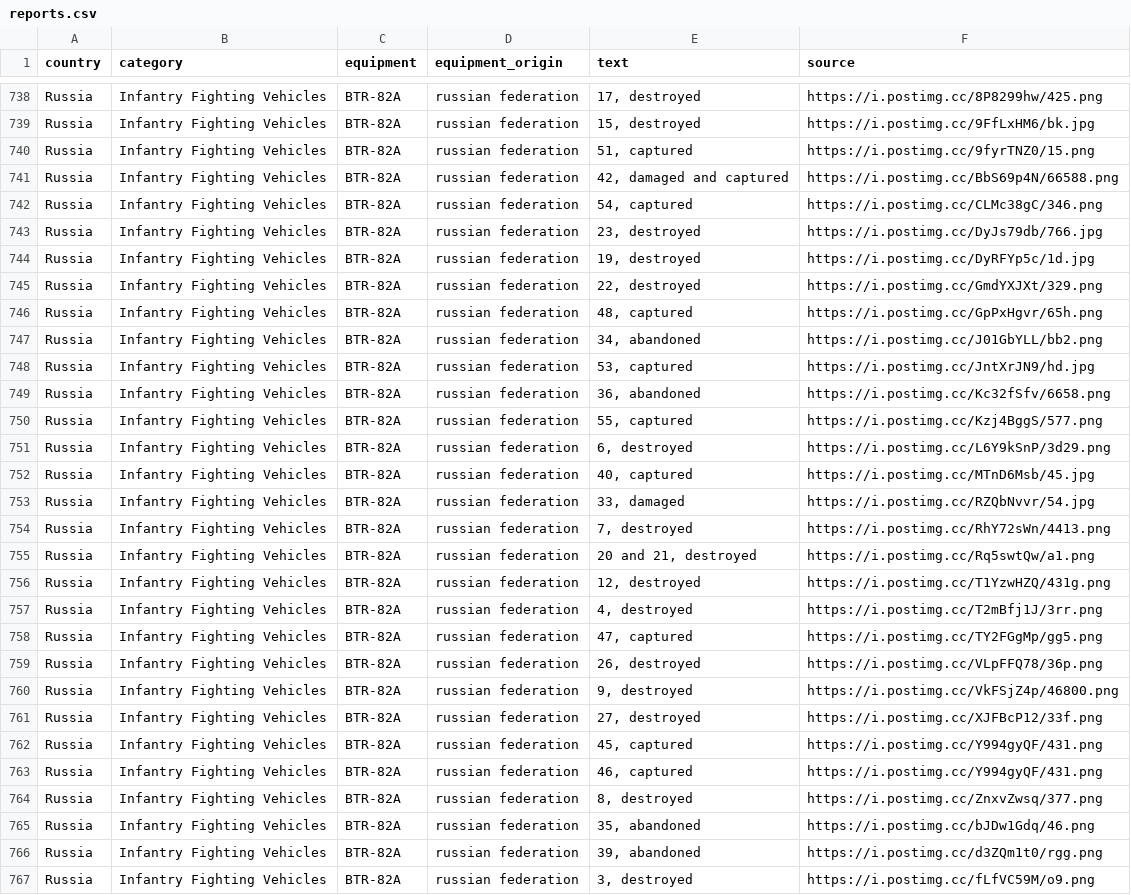
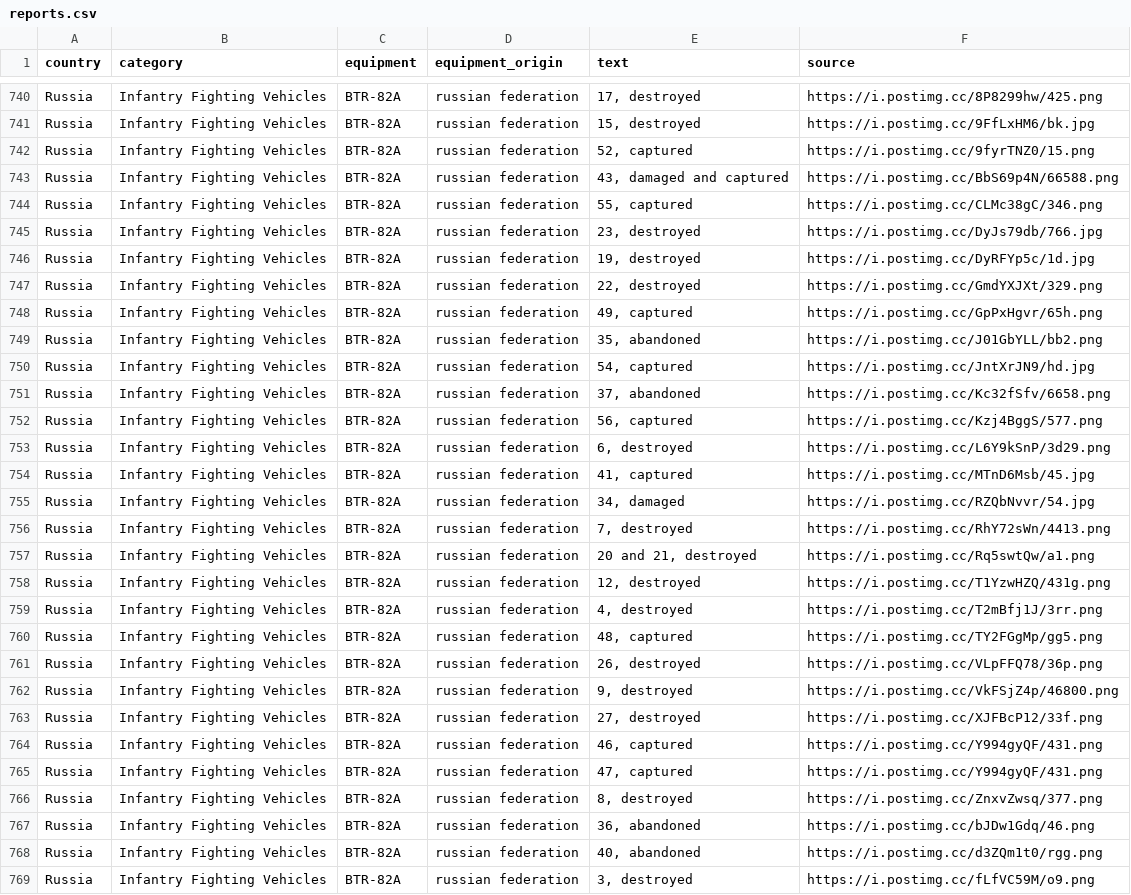
Before and after one commit to mauforonda/ukraine, a CSV file: reports.csv, drawn as a sheet; only a part is shown, gaps mark what is left out; the diff covers the shown part only.

```diff
--- a/reports.csv
+++ b/reports.csv
@@ -739,5 +741,5 @@ Russia,Infantry Fighting Vehicles ,BTR-82A,russian federation,"17, destroyed",ht
 Russia,Infantry Fighting Vehicles ,BTR-82A,russian federation,"15, destroyed",https://i.postimg.cc/9FfLxHM6/bk.jpg
-Russia,Infantry Fighting Vehicles ,BTR-82A,russian federation,"51, captured",https://i.postimg.cc/9fyrTNZ0/15.png
-Russia,Infantry Fighting Vehicles ,BTR-82A,russian federation,"42, damaged and captured",https://i.postimg.cc/BbS69p4N/66588.png
-Russia,Infantry Fighting Vehicles ,BTR-82A,russian federation,"54, captured",https://i.postimg.cc/CLMc38gC/346.png
+Russia,Infantry Fighting Vehicles ,BTR-82A,russian federation,"52, captured",https://i.postimg.cc/9fyrTNZ0/15.png
+Russia,Infantry Fighting Vehicles ,BTR-82A,russian federation,"43, damaged and captured",https://i.postimg.cc/BbS69p4N/66588.png
+Russia,Infantry Fighting Vehicles ,BTR-82A,russian federation,"55, captured",https://i.postimg.cc/CLMc38gC/346.png
 Russia,Infantry Fighting Vehicles ,BTR-82A,russian federation,"23, destroyed",https://i.postimg.cc/DyJs79db/766.jpg
@@ -745,10 +747,10 @@ Russia,Infantry Fighting Vehicles ,BTR-82A,russian federation,"19, destroyed",ht
 Russia,Infantry Fighting Vehicles ,BTR-82A,russian federation,"22, destroyed",https://i.postimg.cc/GmdYXJXt/329.png
-Russia,Infantry Fighting Vehicles ,BTR-82A,russian federation,"48, captured",https://i.postimg.cc/GpPxHgvr/65h.png
-Russia,Infantry Fighting Vehicles ,BTR-82A,russian federation,"34, abandoned",https://i.postimg.cc/J01GbYLL/bb2.png
-Russia,Infantry Fighting Vehicles ,BTR-82A,russian federation,"53, captured",https://i.postimg.cc/JntXrJN9/hd.jpg
-Russia,Infantry Fighting Vehicles ,BTR-82A,russian federation,"36, abandoned",https://i.postimg.cc/Kc32fSfv/6658.png
-Russia,Infantry Fighting Vehicles ,BTR-82A,russian federation,"55, captured",https://i.postimg.cc/Kzj4BggS/577.png
+Russia,Infantry Fighting Vehicles ,BTR-82A,russian federation,"49, captured",https://i.postimg.cc/GpPxHgvr/65h.png
+Russia,Infantry Fighting Vehicles ,BTR-82A,russian federation,"35, abandoned",https://i.postimg.cc/J01GbYLL/bb2.png
+Russia,Infantry Fighting Vehicles ,BTR-82A,russian federation,"54, captured",https://i.postimg.cc/JntXrJN9/hd.jpg
+Russia,Infantry Fighting Vehicles ,BTR-82A,russian federation,"37, abandoned",https://i.postimg.cc/Kc32fSfv/6658.png
+Russia,Infantry Fighting Vehicles ,BTR-82A,russian federation,"56, captured",https://i.postimg.cc/Kzj4BggS/577.png
 Russia,Infantry Fighting Vehicles ,BTR-82A,russian federation,"6, destroyed",https://i.postimg.cc/L6Y9kSnP/3d29.png
-Russia,Infantry Fighting Vehicles ,BTR-82A,russian federation,"40, captured",https://i.postimg.cc/MTnD6Msb/45.jpg
-Russia,Infantry Fighting Vehicles ,BTR-82A,russian federation,"33, damaged",https://i.postimg.cc/RZQbNvvr/54.jpg
+Russia,Infantry Fighting Vehicles ,BTR-82A,russian federation,"41, captured",https://i.postimg.cc/MTnD6Msb/45.jpg
+Russia,Infantry Fighting Vehicles ,BTR-82A,russian federation,"34, damaged",https://i.postimg.cc/RZQbNvvr/54.jpg
 Russia,Infantry Fighting Vehicles ,BTR-82A,russian federation,"7, destroyed",https://i.postimg.cc/RhY72sWn/4413.png
@@ -757,3 +759,3 @@ Russia,Infantry Fighting Vehicles ,BTR-82A,russian federation,"12, destroyed",ht
 Russia,Infantry Fighting Vehicles ,BTR-82A,russian federation,"4, destroyed",https://i.postimg.cc/T2mBfj1J/3rr.png
-Russia,Infantry Fighting Vehicles ,BTR-82A,russian federation,"47, captured",https://i.postimg.cc/TY2FGgMp/gg5.png
+Russia,Infantry Fighting Vehicles ,BTR-82A,russian federation,"48, captured",https://i.postimg.cc/TY2FGgMp/gg5.png
 Russia,Infantry Fighting Vehicles ,BTR-82A,russian federation,"26, destroyed",https://i.postimg.cc/VLpFFQ78/36p.png
@@ -761,7 +763,7 @@ Russia,Infantry Fighting Vehicles ,BTR-82A,russian federation,"9, destroyed",htt
 Russia,Infantry Fighting Vehicles ,BTR-82A,russian federation,"27, destroyed",https://i.postimg.cc/XJFBcP12/33f.png
-Russia,Infantry Fighting Vehicles ,BTR-82A,russian federation,"45, captured",https://i.postimg.cc/Y994gyQF/431.png
 Russia,Infantry Fighting Vehicles ,BTR-82A,russian federation,"46, captured",https://i.postimg.cc/Y994gyQF/431.png
+Russia,Infantry Fighting Vehicles ,BTR-82A,russian federation,"47, captured",https://i.postimg.cc/Y994gyQF/431.png
 Russia,Infantry Fighting Vehicles ,BTR-82A,russian federation,"8, destroyed",https://i.postimg.cc/ZnxvZwsq/377.png
-Russia,Infantry Fighting Vehicles ,BTR-82A,russian federation,"35, abandoned",https://i.postimg.cc/bJDw1Gdq/46.png
-Russia,Infantry Fighting Vehicles ,BTR-82A,russian federation,"39, abandoned",https://i.postimg.cc/d3ZQm1t0/rgg.png
+Russia,Infantry Fighting Vehicles ,BTR-82A,russian federation,"36, abandoned",https://i.postimg.cc/bJDw1Gdq/46.png
+Russia,Infantry Fighting Vehicles ,BTR-82A,russian federation,"40, abandoned",https://i.postimg.cc/d3ZQm1t0/rgg.png
 Russia,Infantry Fighting Vehicles ,BTR-82A,russian federation,"3, destroyed",https://i.postimg.cc/fLfVC59M/o9.png
```
Also changed, not shown: 4 added rows and 23 edited cells elsewhere in this file, log.csv, summary.csv.
